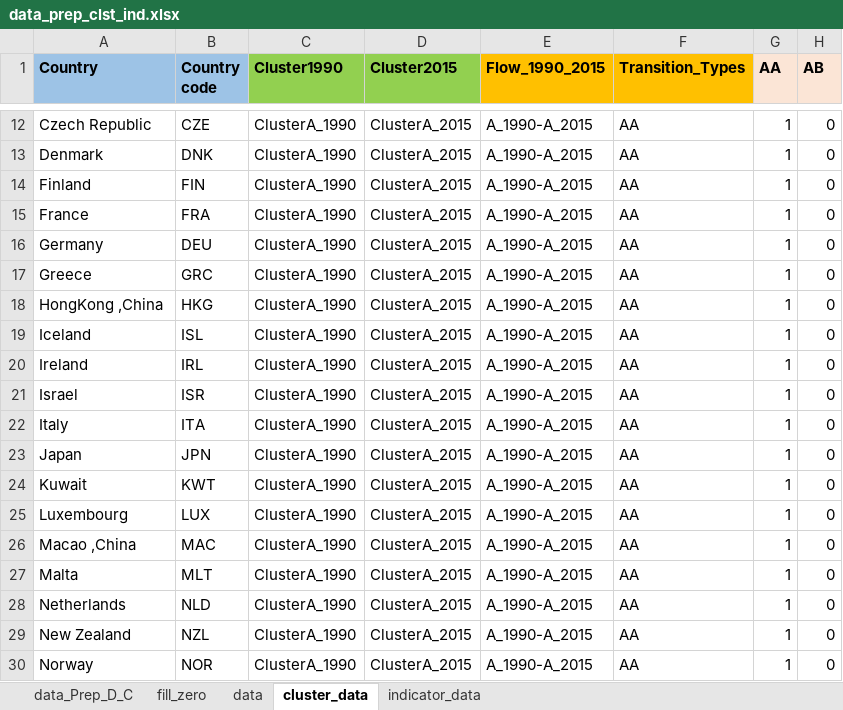
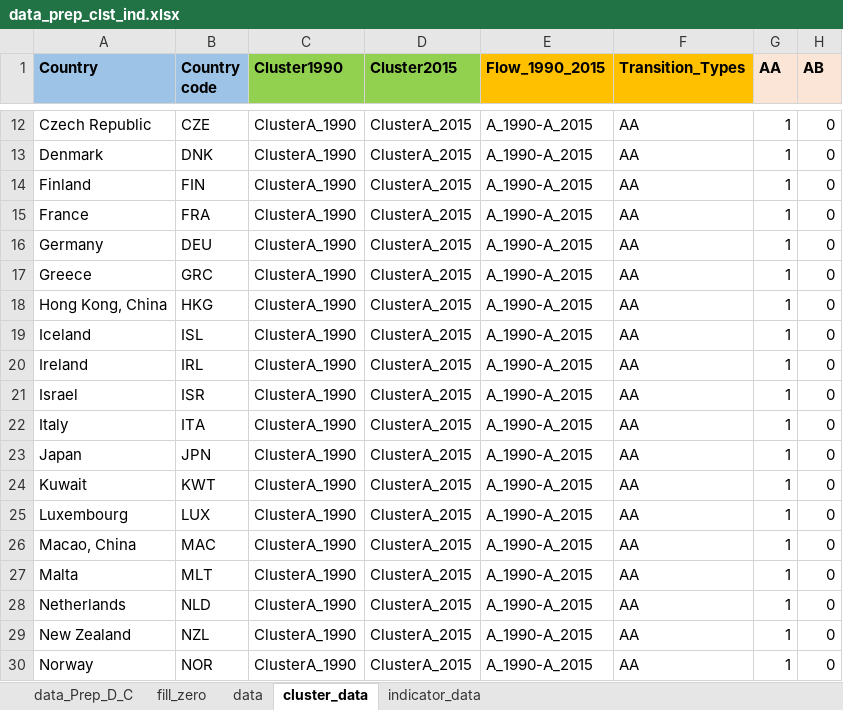
Before and after one commit to phisitsrt/Foundations-of-Data-Science, an Excel workbook: HTML_PowerBI/data_prep_clst_ind.xlsx, sheet cluster_data, drawn as a sheet; only a part is shown, gaps mark what is left out; values as stored, in another font and other column widths than the file's, no borders; the diff names each change by its address in the sheet, - before the commit and + after, or states it on an @@ line.

```diff
--- a/HTML_PowerBI/data_prep_clst_ind.xlsx (sheet cluster_data)
+++ b/HTML_PowerBI/data_prep_clst_ind.xlsx (sheet cluster_data)
-A18 (Country): HongKong ,China
+A18 (Country): Hong Kong, China
-A26 (Country): Macao ,China
+A26 (Country): Macao, China
```
Also changed, not shown: 1 other file.
